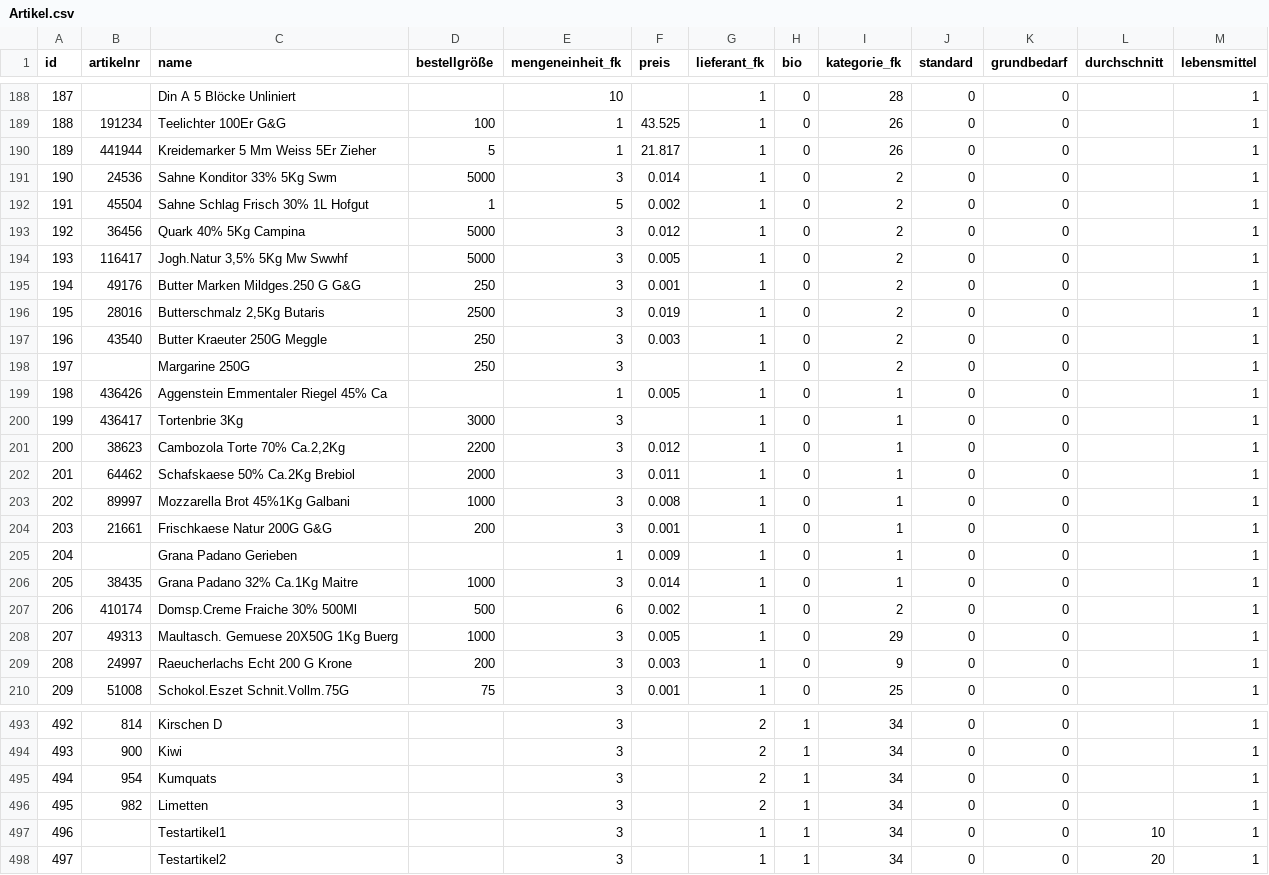
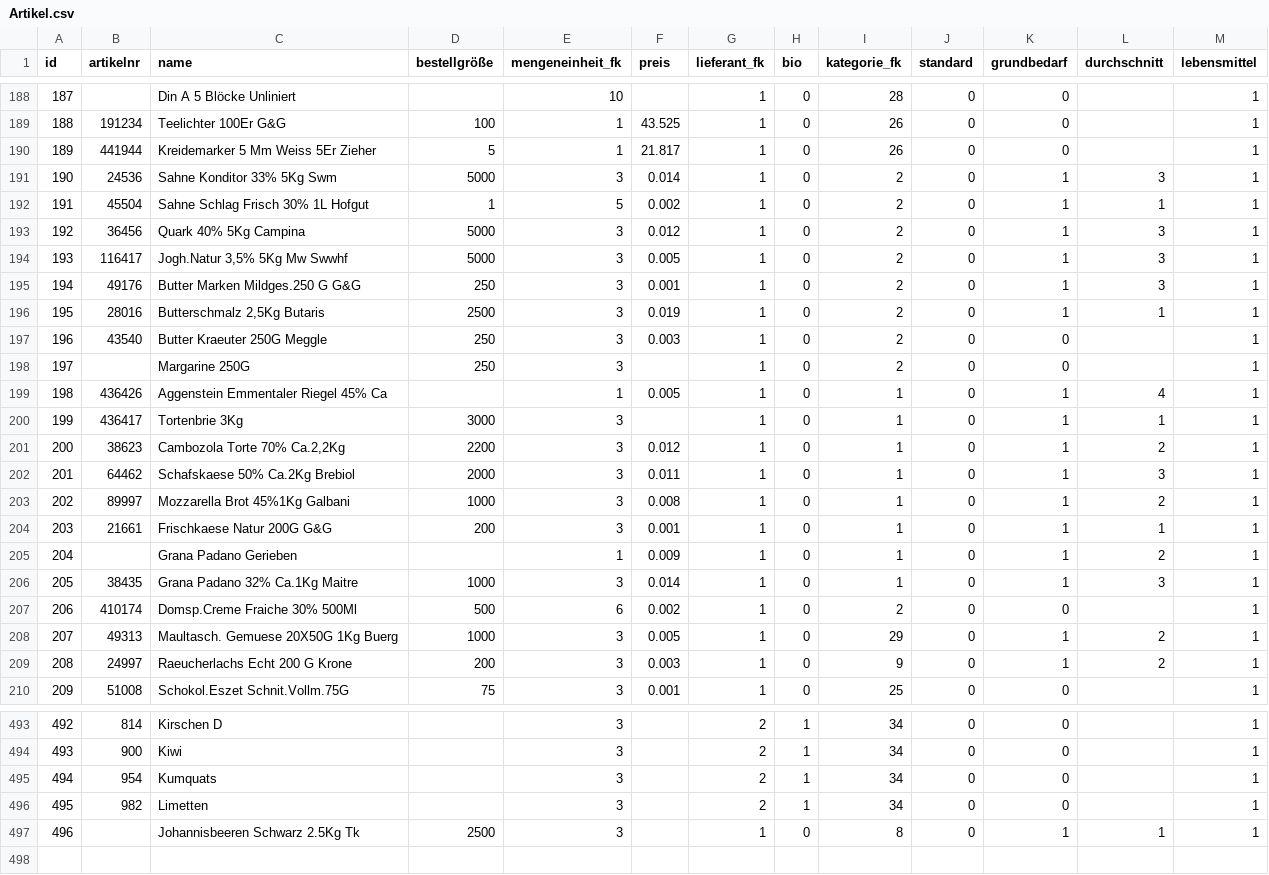
Before and after one commit to wase1012/awp_palaver, a CSV file: palaver/src/mysql/Artikel.csv, drawn as a sheet; only a part is shown, gaps mark what is left out; the diff covers the shown part only.

Commit message:
Artikel.csv update

```diff
--- a/palaver/src/mysql/Artikel.csv
+++ b/palaver/src/mysql/Artikel.csv
@@ -191,6 +191,6 @@ id;artikelnr;name;bestellgröße;mengeneinheit_fk;preis;lieferant_fk;bio;kategor
-190;24536;Sahne Konditor 33% 5Kg Swm;5000;3;0.014;1;0;2;0;0;;1
-191;45504;Sahne Schlag Frisch 30% 1L Hofgut;1;5;0.002;1;0;2;0;0;;1
-192;36456;Quark 40% 5Kg Campina;5000;3;0.012;1;0;2;0;0;;1
-193;116417;Jogh.Natur 3,5% 5Kg Mw Swwhf;5000;3;0.005;1;0;2;0;0;;1
-194;49176;Butter Marken Mildges.250 G G&G;250;3;0.001;1;0;2;0;0;;1
-195;28016;Butterschmalz 2,5Kg Butaris;2500;3;0.019;1;0;2;0;0;;1
+190;24536;Sahne Konditor 33% 5Kg Swm;5000;3;0.014;1;0;2;0;1;3;1;
+191;45504;Sahne Schlag Frisch 30% 1L Hofgut;1;5;0.002;1;0;2;0;1;1;1;
+192;36456;Quark 40% 5Kg Campina;5000;3;0.012;1;0;2;0;1;3;1;
+193;116417;Jogh.Natur 3,5% 5Kg Mw Swwhf;5000;3;0.005;1;0;2;0;1;3;1;
+194;49176;Butter Marken Mildges.250 G G&G;250;3;0.001;1;0;2;0;1;3;1;
+195;28016;Butterschmalz 2,5Kg Butaris;2500;3;0.019;1;0;2;0;1;1;1;
@@ -199,8 +199,8 @@ id;artikelnr;name;bestellgröße;mengeneinheit_fk;preis;lieferant_fk;bio;kategor
-198;436426;Aggenstein Emmentaler Riegel 45% Ca;;1;0.005;1;0;1;0;0;;1
-199;436417;Tortenbrie 3Kg;3000;3;;1;0;1;0;0;;1
-200;38623;Cambozola Torte 70% Ca.2,2Kg;2200;3;0.012;1;0;1;0;0;;1
-201;64462;Schafskaese 50% Ca.2Kg Brebiol ;2000;3;0.011;1;0;1;0;0;;1
-202;89997;Mozzarella Brot 45%1Kg Galbani ;1000;3;0.008;1;0;1;0;0;;1
-203;21661;Frischkaese Natur 200G G&G;200;3;0.001;1;0;1;0;0;;1
-204;;Grana Padano Gerieben;;1;0.009;1;0;1;0;0;;1
-205;38435;Grana Padano 32% Ca.1Kg Maitre;1000;3;0.014;1;0;1;0;0;;1
+198;436426;Aggenstein Emmentaler Riegel 45% Ca;;1;0.005;1;0;1;0;1;4;1;
+199;436417;Tortenbrie 3Kg;3000;3;;1;0;1;0;1;1;1;
+200;38623;Cambozola Torte 70% Ca.2,2Kg;2200;3;0.012;1;0;1;0;1;2;1;
+201;64462;Schafskaese 50% Ca.2Kg Brebiol ;2000;3;0.011;1;0;1;0;1;3;1;
+202;89997;Mozzarella Brot 45%1Kg Galbani ;1000;3;0.008;1;0;1;0;1;2;1;
+203;21661;Frischkaese Natur 200G G&G;200;3;0.001;1;0;1;0;1;1;1;
+204;;Grana Padano Gerieben;;1;0.009;1;0;1;0;1;2;1;
+205;38435;Grana Padano 32% Ca.1Kg Maitre;1000;3;0.014;1;0;1;0;1;3;1;
@@ -208,2 +208,2 @@ id;artikelnr;name;bestellgröße;mengeneinheit_fk;preis;lieferant_fk;bio;kategor
-207;49313;Maultasch. Gemuese 20X50G 1Kg Buerg;1000;3;0.005;1;0;29;0;0;;1
-208;24997;Raeucherlachs Echt 200 G Krone;200;3;0.003;1;0;9;0;0;;1
+207;49313;Maultasch. Gemuese 20X50G 1Kg Buerg;1000;3;0.005;1;0;29;0;1;2;1;
+208;24997;Raeucherlachs Echt 200 G Krone;200;3;0.003;1;0;9;0;1;2;1;
@@ -497,2 +497 @@ id;artikelnr;name;bestellgröße;mengeneinheit_fk;preis;lieferant_fk;bio;kategor
-496;;Testartikel1;;3;;1;1;34;0;0;10;1
-497;;Testartikel2;;3;;1;1;34;0;0;20;1
+496;;Johannisbeeren Schwarz 2.5Kg Tk ;2500;3;;1;0;8;0;1;1;1;
```
Also changed, not shown: 14 edited cells elsewhere in this file.
